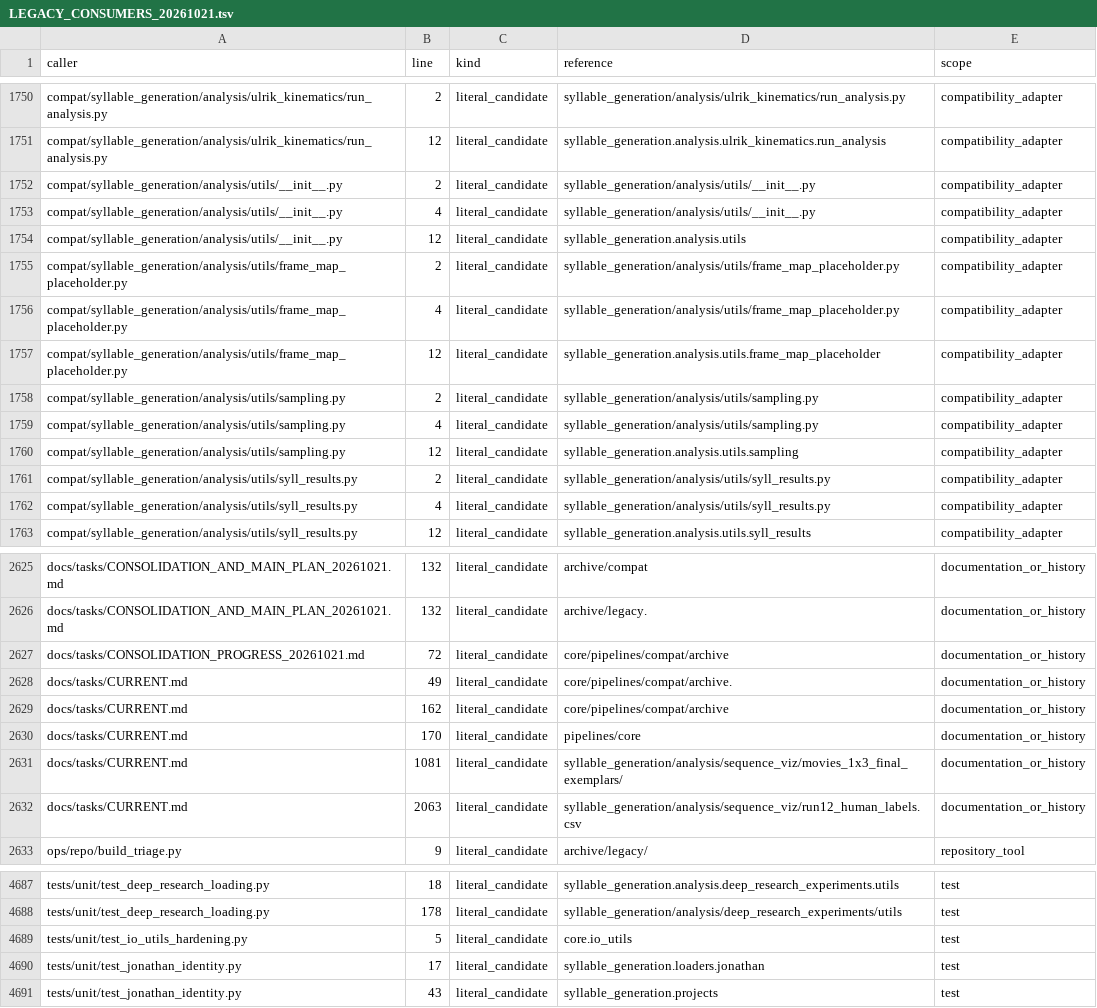
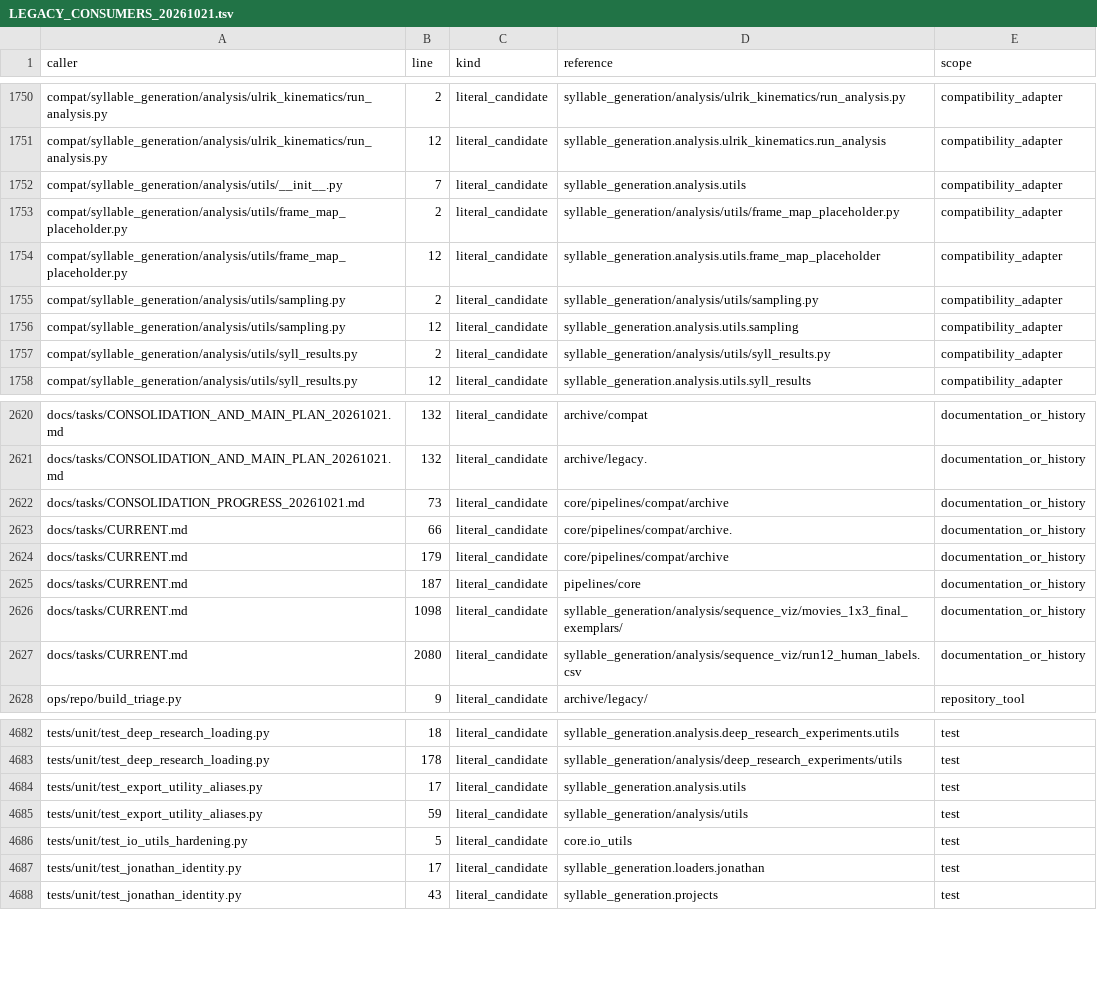
Before and after one commit to sebeliassen/FiberphotometryCode, a TSV file: registry/LEGACY_CONSUMERS_20261021.tsv, drawn as a sheet; only a part is shown, gaps mark what is left out.

Commit message:
Repair exporter utility aliases with preserved frame and result policies

```diff
--- a/registry/LEGACY_CONSUMERS_20261021.tsv
+++ b/registry/LEGACY_CONSUMERS_20261021.tsv
@@ -1751,13 +1751,8 @@ compat/syllable_generation/analysis/ulrik_kinematics/run_analysis.py	2	literal_c
 compat/syllable_generation/analysis/ulrik_kinematics/run_analysis.py	12	literal_candidate	syllable_generation.analysis.ulrik_kinematics.run_analysis	compatibility_adapter
-compat/syllable_generation/analysis/utils/__init__.py	2	literal_candidate	syllable_generation/analysis/utils/__init__.py	compatibility_adapter
-compat/syllable_generation/analysis/utils/__init__.py	4	literal_candidate	syllable_generation/analysis/utils/__init__.py	compatibility_adapter
-compat/syllable_generation/analysis/utils/__init__.py	12	literal_candidate	syllable_generation.analysis.utils	compatibility_adapter
+compat/syllable_generation/analysis/utils/__init__.py	7	literal_candidate	syllable_generation.analysis.utils	compatibility_adapter
 compat/syllable_generation/analysis/utils/frame_map_placeholder.py	2	literal_candidate	syllable_generation/analysis/utils/frame_map_placeholder.py	compatibility_adapter
-compat/syllable_generation/analysis/utils/frame_map_placeholder.py	4	literal_candidate	syllable_generation/analysis/utils/frame_map_placeholder.py	compatibility_adapter
 compat/syllable_generation/analysis/utils/frame_map_placeholder.py	12	literal_candidate	syllable_generation.analysis.utils.frame_map_placeholder	compatibility_adapter
 compat/syllable_generation/analysis/utils/sampling.py	2	literal_candidate	syllable_generation/analysis/utils/sampling.py	compatibility_adapter
-compat/syllable_generation/analysis/utils/sampling.py	4	literal_candidate	syllable_generation/analysis/utils/sampling.py	compatibility_adapter
 compat/syllable_generation/analysis/utils/sampling.py	12	literal_candidate	syllable_generation.analysis.utils.sampling	compatibility_adapter
 compat/syllable_generation/analysis/utils/syll_results.py	2	literal_candidate	syllable_generation/analysis/utils/syll_results.py	compatibility_adapter
-compat/syllable_generation/analysis/utils/syll_results.py	4	literal_candidate	syllable_generation/analysis/utils/syll_results.py	compatibility_adapter
 compat/syllable_generation/analysis/utils/syll_results.py	12	literal_candidate	syllable_generation.analysis.utils.syll_results	compatibility_adapter
@@ -2626,8 +2621,8 @@ docs/tasks/CONSOLIDATION_AND_MAIN_PLAN_20261021.md	132	literal_candidate	archive
 docs/tasks/CONSOLIDATION_AND_MAIN_PLAN_20261021.md	132	literal_candidate	archive/legacy.	documentation_or_history
-docs/tasks/CONSOLIDATION_PROGRESS_20261021.md	72	literal_candidate	core/pipelines/compat/archive	documentation_or_history
-docs/tasks/CURRENT.md	49	literal_candidate	core/pipelines/compat/archive.	documentation_or_history
-docs/tasks/CURRENT.md	162	literal_candidate	core/pipelines/compat/archive	documentation_or_history
-docs/tasks/CURRENT.md	170	literal_candidate	pipelines/core	documentation_or_history
-docs/tasks/CURRENT.md	1081	literal_candidate	syllable_generation/analysis/sequence_viz/movies_1x3_final_exemplars/	documentation_or_history
-docs/tasks/CURRENT.md	2063	literal_candidate	syllable_generation/analysis/sequence_viz/run12_human_labels.csv	documentation_or_history
+docs/tasks/CONSOLIDATION_PROGRESS_20261021.md	73	literal_candidate	core/pipelines/compat/archive	documentation_or_history
+docs/tasks/CURRENT.md	66	literal_candidate	core/pipelines/compat/archive.	documentation_or_history
+docs/tasks/CURRENT.md	179	literal_candidate	core/pipelines/compat/archive	documentation_or_history
+docs/tasks/CURRENT.md	187	literal_candidate	pipelines/core	documentation_or_history
+docs/tasks/CURRENT.md	1098	literal_candidate	syllable_generation/analysis/sequence_viz/movies_1x3_final_exemplars/	documentation_or_history
+docs/tasks/CURRENT.md	2080	literal_candidate	syllable_generation/analysis/sequence_viz/run12_human_labels.csv	documentation_or_history
 ops/repo/build_triage.py	9	literal_candidate	archive/legacy/	repository_tool
@@ -4688,2 +4683,4 @@ tests/unit/test_deep_research_loading.py	18	literal_candidate	syllable_generatio
 tests/unit/test_deep_research_loading.py	178	literal_candidate	syllable_generation/analysis/deep_research_experiments/utils	test
+tests/unit/test_export_utility_aliases.py	17	literal_candidate	syllable_generation.analysis.utils	test
+tests/unit/test_export_utility_aliases.py	59	literal_candidate	syllable_generation/analysis/utils	test
 tests/unit/test_io_utils_hardening.py	5	literal_candidate	core.io_utils	test
```
Also changed, not shown: registry/LEGACY_PATHS_20261021.tsv, registry/SHIMS.tsv, 12 other files.
